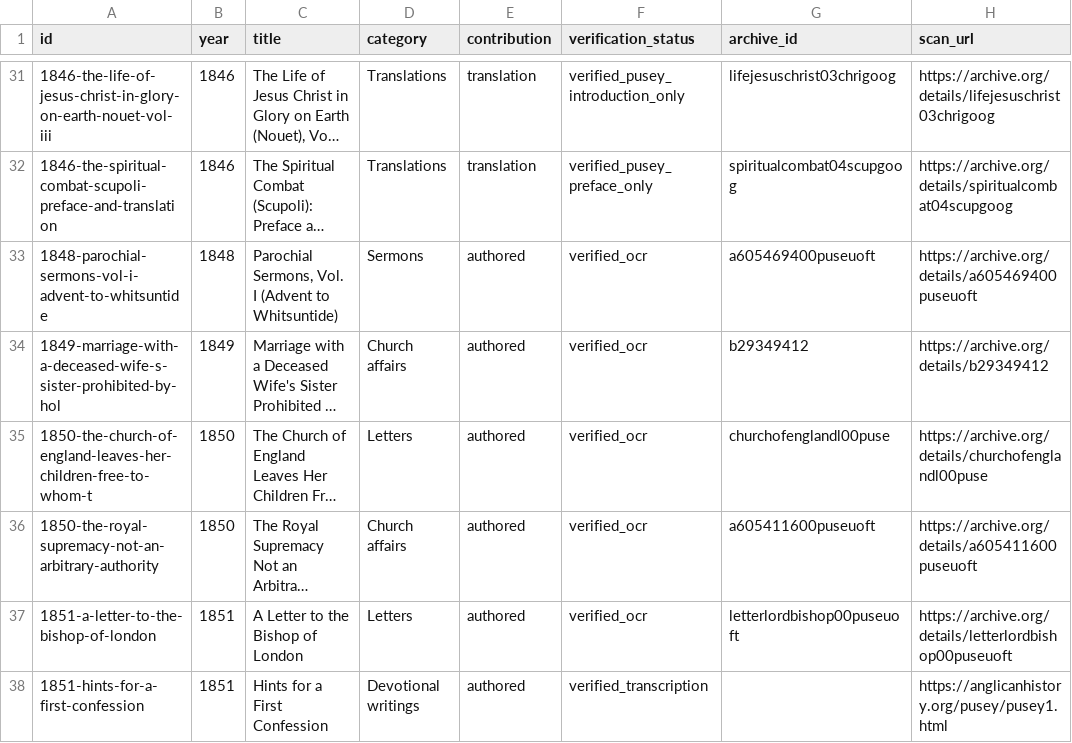
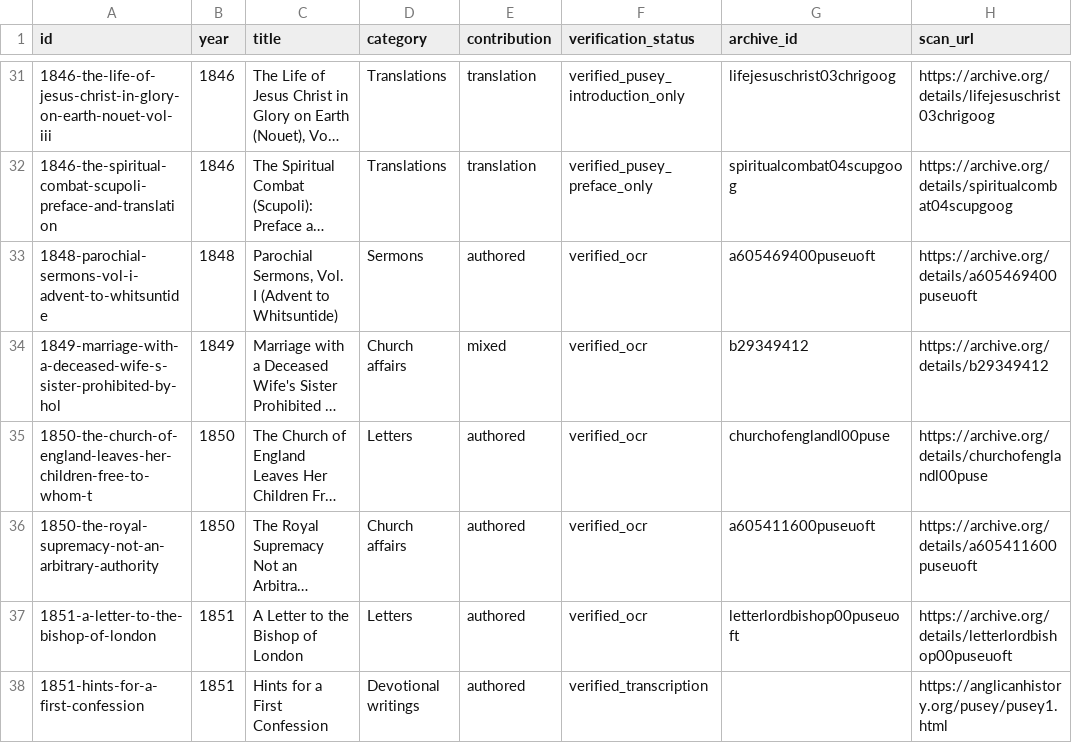
Before and after one commit to benfordeveloping/pusey-corpus, a CSV file: data/source_registry.csv, drawn as a sheet; only a part is shown, gaps mark what is left out; long unchanged cells end in …; the diff names each change by its address in the sheet, - before the commit and + after, or states it on an @@ line.

```diff
--- a/data/source_registry.csv
+++ b/data/source_registry.csv
-E34 (contribution): authored
+E34 (contribution): mixed
```
Also changed, not shown: data/harvest_report.csv, 5 other files.
